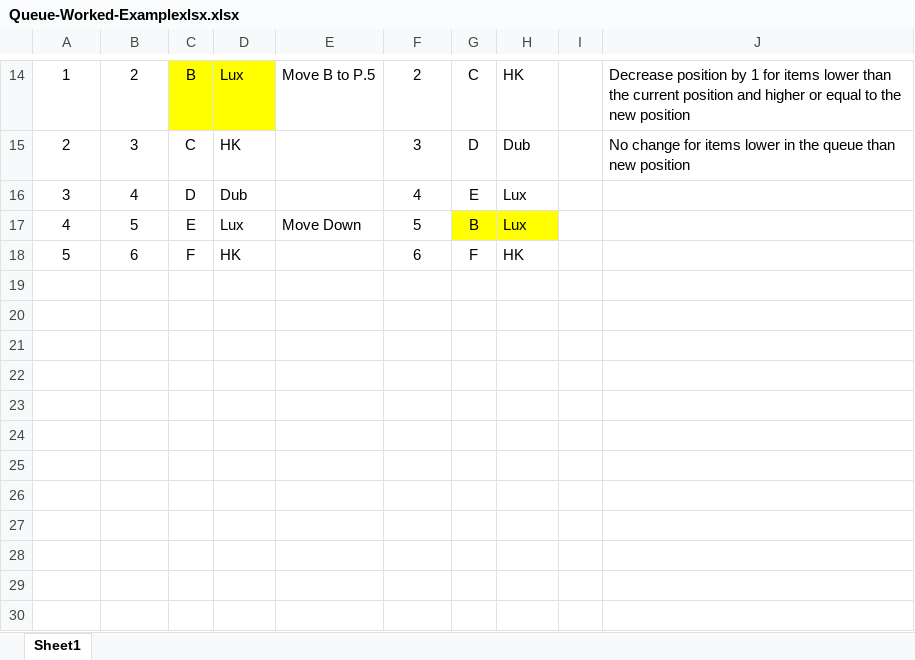
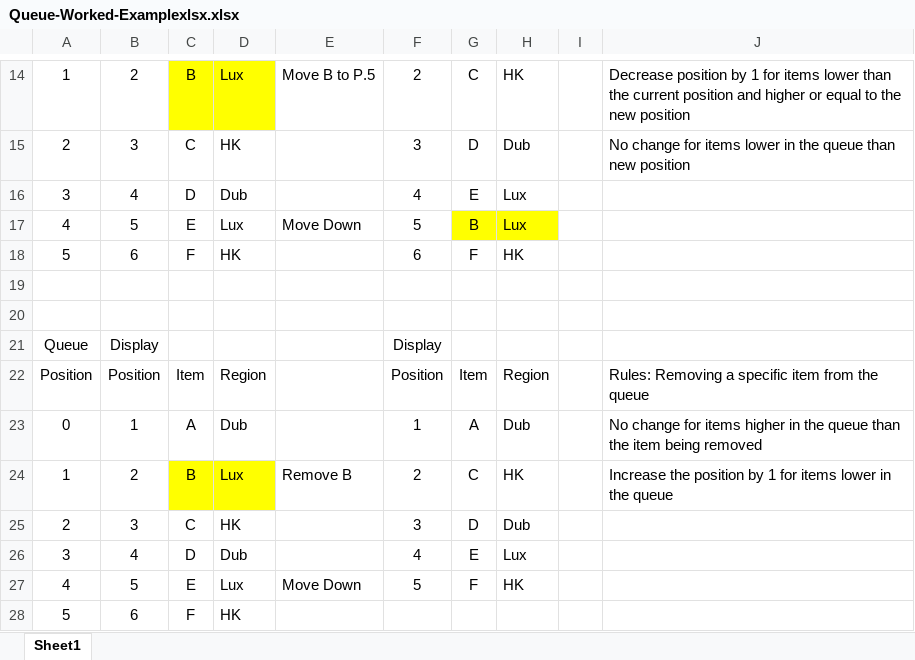
Before and after one commit to e-otuathail/CalculationQueue, an Excel workbook: Queue-Worked-Examplexlsx.xlsx, sheet Sheet1, drawn as a sheet; only a part is shown, gaps mark what is left out; values as stored, in another font and other column widths than the file's, no borders; the diff names each change by its address in the sheet, - before the commit and + after, or states it on an @@ line.

Commit message:
Renamed the CustomComparer class to QueuePositionComparer. Added functionlality to update the queue positions on items in the queue when an item gets removed

```diff
--- a/Queue-Worked-Examplexlsx.xlsx (sheet Sheet1)
+++ b/Queue-Worked-Examplexlsx.xlsx (sheet Sheet1)
+row 19: (empty)
+row 20: (empty)
+row 21: Queue | Display |  |  |  | Display
+row 22: Position | Position | Item | Region |  | Position | Item | Region |  | Rules: Removing a specific item from the queue
+row 23: 0 | 1 | A | Dub |  | 1 | A | Dub |  | No change for items higher in the queue than the item being removed
+row 24: 1 | 2 | B | Lux | Remove B | 2 | C | HK |  | Increase the position by 1 for items lower in the queue
+row 25: 2 | 3 | C | HK |  | 3 | D | Dub
+row 26: 3 | 4 | D | Dub |  | 4 | E | Lux
+row 27: 4 | 5 | E | Lux | Move Down | 5 | F | HK
+row 28: 5 | 6 | F | HK
```
Also changed, not shown: 6 other files.
